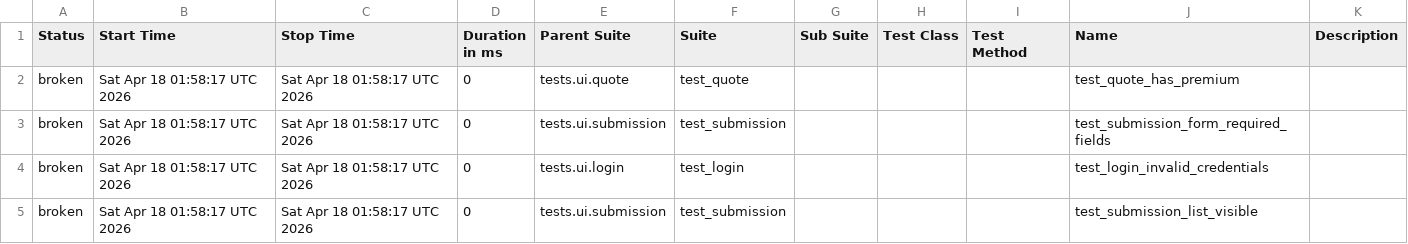
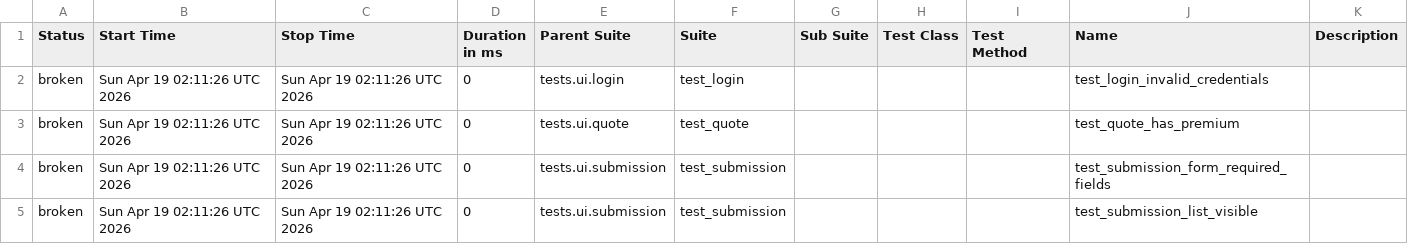
Before and after one commit to DilipAle/rng_ui_tests, a CSV file: agency-height/data/suites.csv, drawn as a sheet.

```diff
--- a/agency-height/data/suites.csv
+++ b/agency-height/data/suites.csv
@@ -1,5 +1,5 @@
 "Status","Start Time","Stop Time","Duration in ms","Parent Suite","Suite","Sub Suite","Test Class","Test Method","Name","Description"
-"broken","Sat Apr 18 01:58:17 UTC 2026","Sat Apr 18 01:58:17 UTC 2026","0","tests.ui.quote","test_quote","","","","test_quote_has_premium",""
-"broken","Sat Apr 18 01:58:17 UTC 2026","Sat Apr 18 01:58:17 UTC 2026","0","tests.ui.submission","test_submission","","","","test_submission_form_required_fields",""
-"broken","Sat Apr 18 01:58:17 UTC 2026","Sat Apr 18 01:58:17 UTC 2026","0","tests.ui.login","test_login","","","","test_login_invalid_credentials",""
-"broken","Sat Apr 18 01:58:17 UTC 2026","Sat Apr 18 01:58:17 UTC 2026","0","tests.ui.submission","test_submission","","","","test_submission_list_visible",""
+"broken","Sun Apr 19 02:11:26 UTC 2026","Sun Apr 19 02:11:26 UTC 2026","0","tests.ui.login","test_login","","","","test_login_invalid_credentials",""
+"broken","Sun Apr 19 02:11:26 UTC 2026","Sun Apr 19 02:11:26 UTC 2026","0","tests.ui.quote","test_quote","","","","test_quote_has_premium",""
+"broken","Sun Apr 19 02:11:26 UTC 2026","Sun Apr 19 02:11:26 UTC 2026","0","tests.ui.submission","test_submission","","","","test_submission_form_required_fields",""
+"broken","Sun Apr 19 02:11:26 UTC 2026","Sun Apr 19 02:11:26 UTC 2026","0","tests.ui.submission","test_submission","","","","test_submission_list_visible",""
```
Also changed, not shown: 27 other files.
